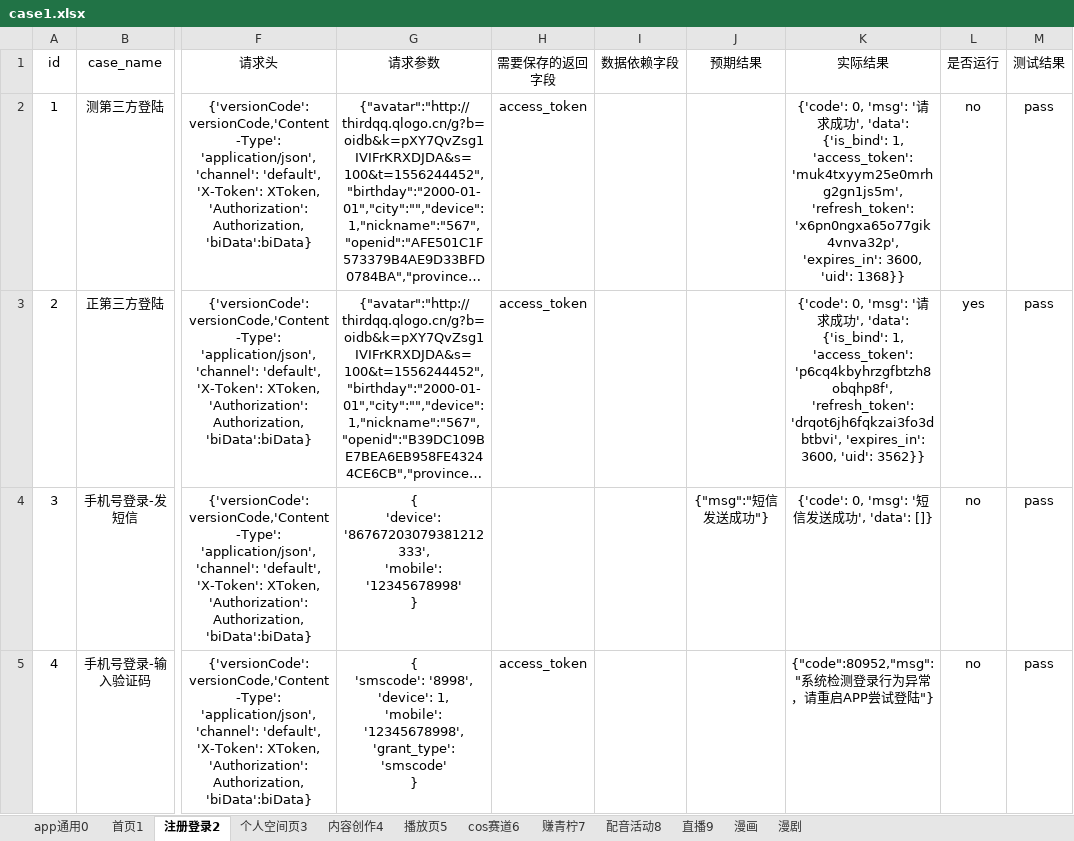
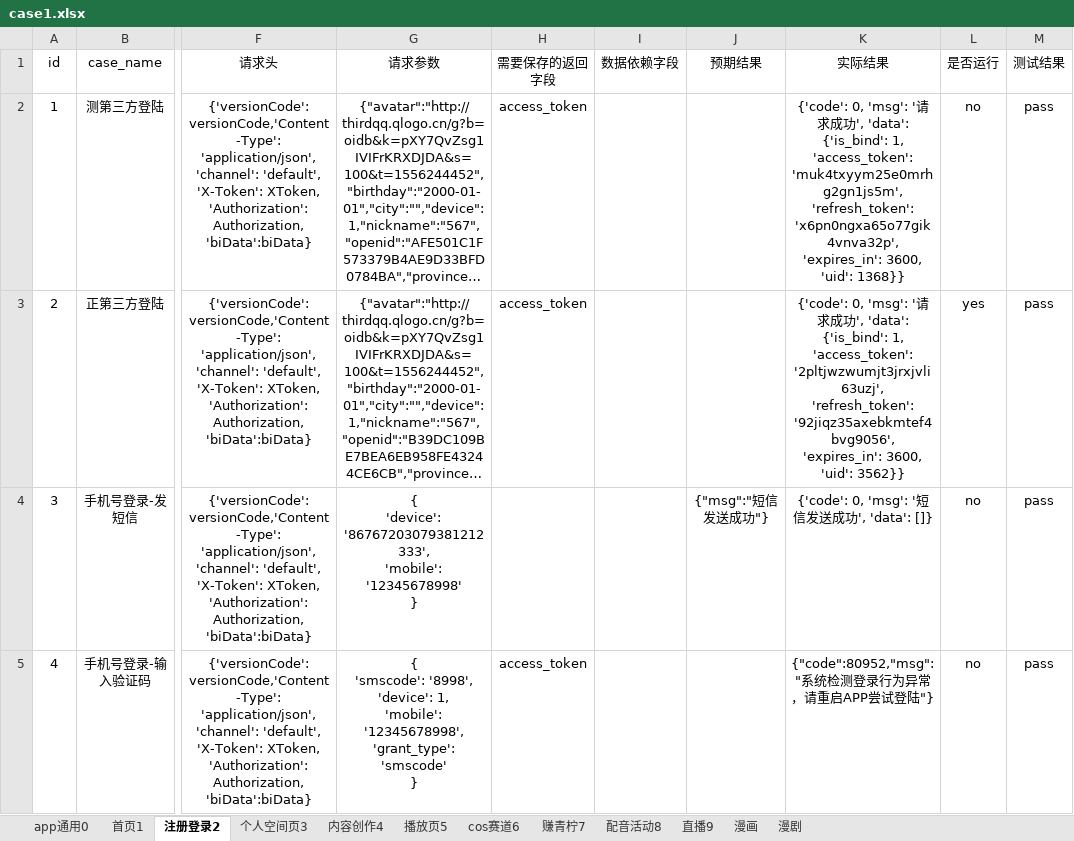
Before and after one commit to sumeilan/testcase, an Excel workbook: data/case1.xlsx, sheet 注册登录2, drawn as a sheet; only a part is shown, gaps mark what is left out; long unchanged cells end in …; values as stored, in another font and other column widths than the file's, no borders; the diff covers the shown part only; the diff names each change by its address in the sheet, - before the commit and + after, or states it on an @@ line.

```diff
--- a/data/case1.xlsx (sheet 注册登录2)
+++ b/data/case1.xlsx (sheet 注册登录2)
-K3 (实际结果): …1, 'access_token': 'p6cq4kbyhrzgfbtzh8obqhp8f', 'refresh_token': 'drqot6jh6fqkzai3fo3dbtbvi', 'expires_in': 3600,…
+K3 (实际结果): …1, 'access_token': '2pltjwzwumjt3jrxjvli63uzj', 'refresh_token': '92jiqz35axebkmtef4bvg9056', 'expires_in': 3600,…
```
Also changed, not shown: 1 edited cell elsewhere in this sheet, sheet 个人空间页3, sheet 播放页5, sheet 赚青柠7, sheet cos赛道6, sheet 内容创作4, sheet 首页1, 2 more sheets, 2 other files.
